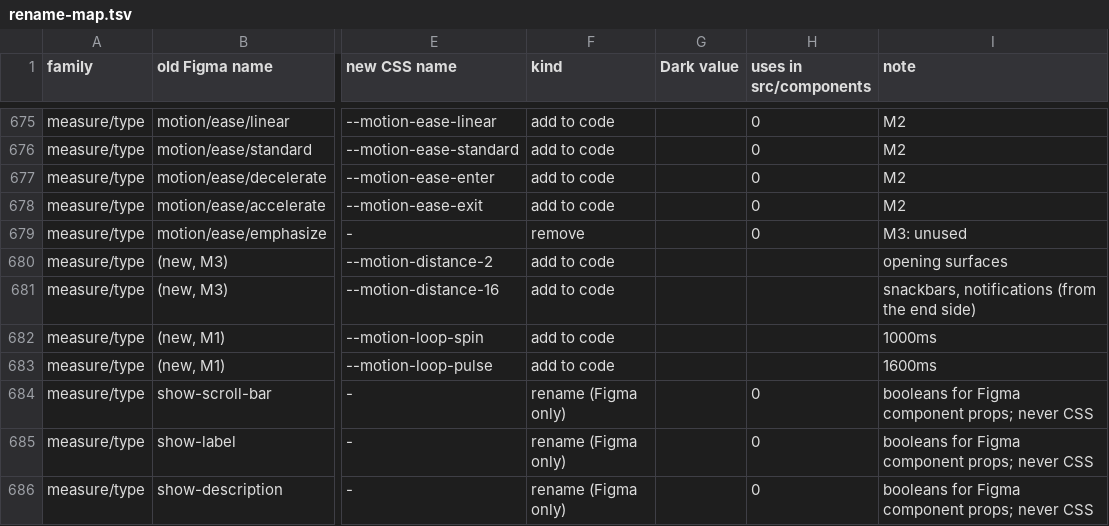
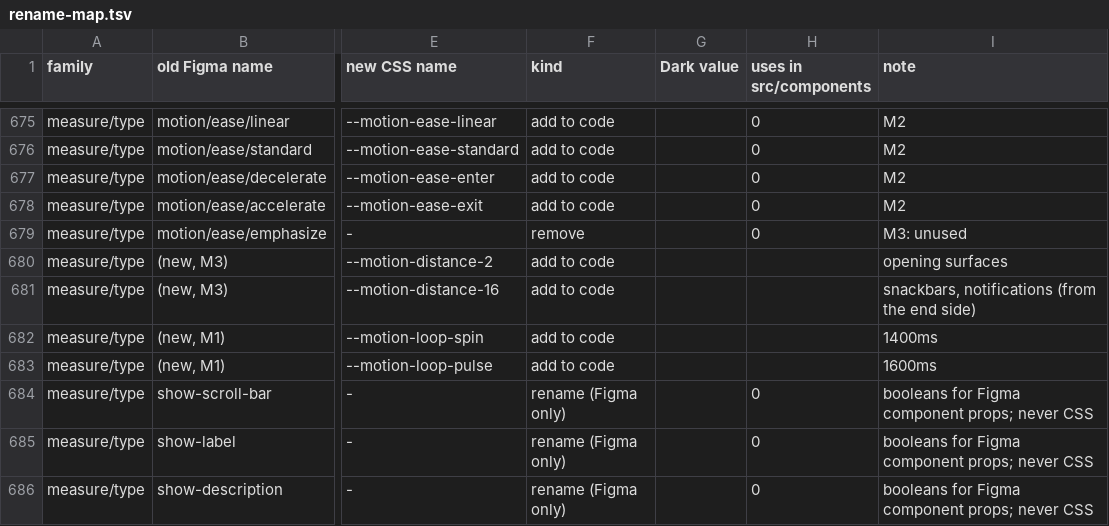
Before and after one commit to shinyc01/catalyst-design-system-2, a TSV file: tools/figma/rename-map.tsv, drawn as a sheet; only a part is shown, gaps mark what is left out; the diff names each change by its address in the sheet, - before the commit and + after, or states it on an @@ line.

```diff
--- a/tools/figma/rename-map.tsv
+++ b/tools/figma/rename-map.tsv
-I682 (note): 1000ms
+I682 (note): 1400ms
```
Also changed, not shown: 5 other files.
